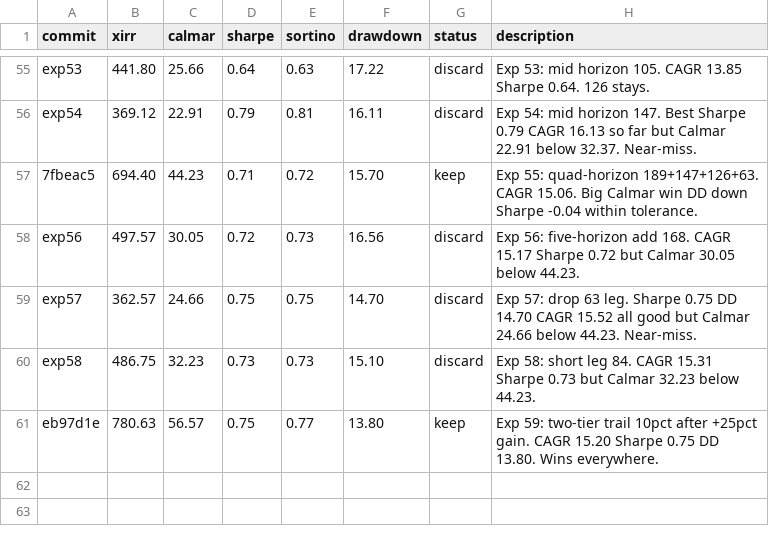
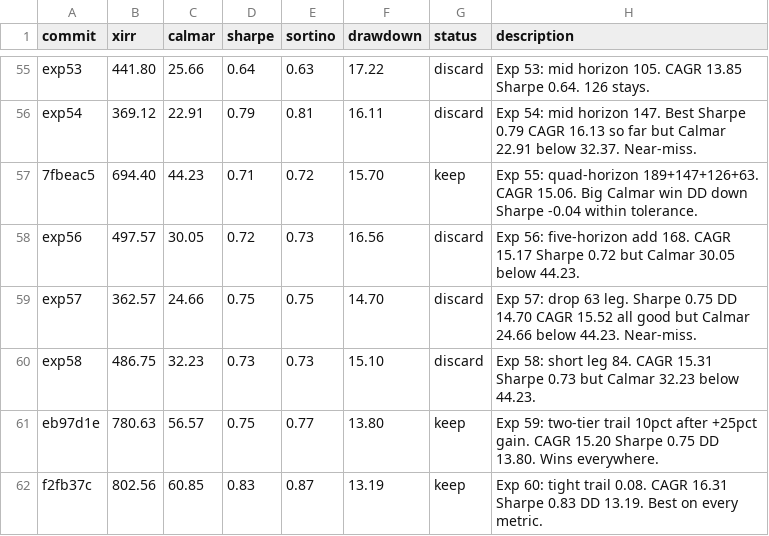
Before and after one commit to meet-minimalist/Backtrader-experiments, a TSV file: results.tsv, drawn as a sheet; only a part is shown, gaps mark what is left out; the diff names each change by its address in the sheet, - before the commit and + after, or states it on an @@ line.

```diff
--- a/results.tsv
+++ b/results.tsv
+row 62: f2fb37c | 802.56 | 60.85 | 0.83 | 0.87 | 13.19 | keep | Exp 60: tight trail 0.08. CAGR 16.31 Sharpe 0.83 DD 13.19. Best on every metric.
```
